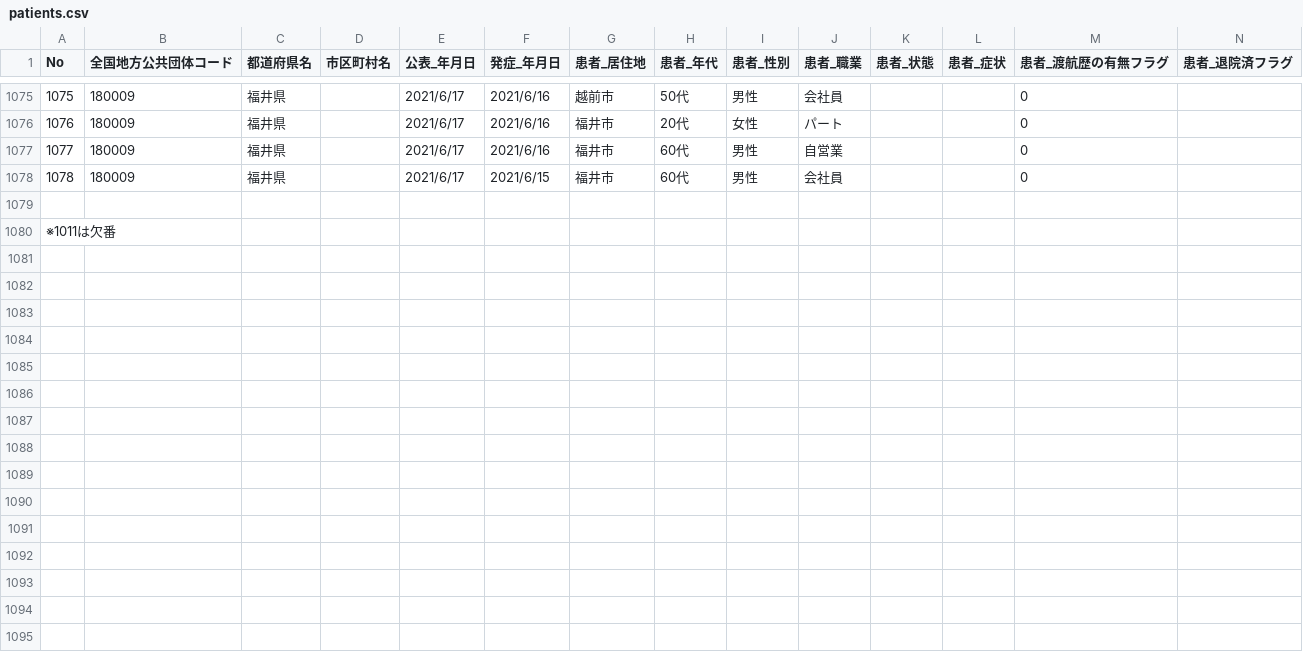
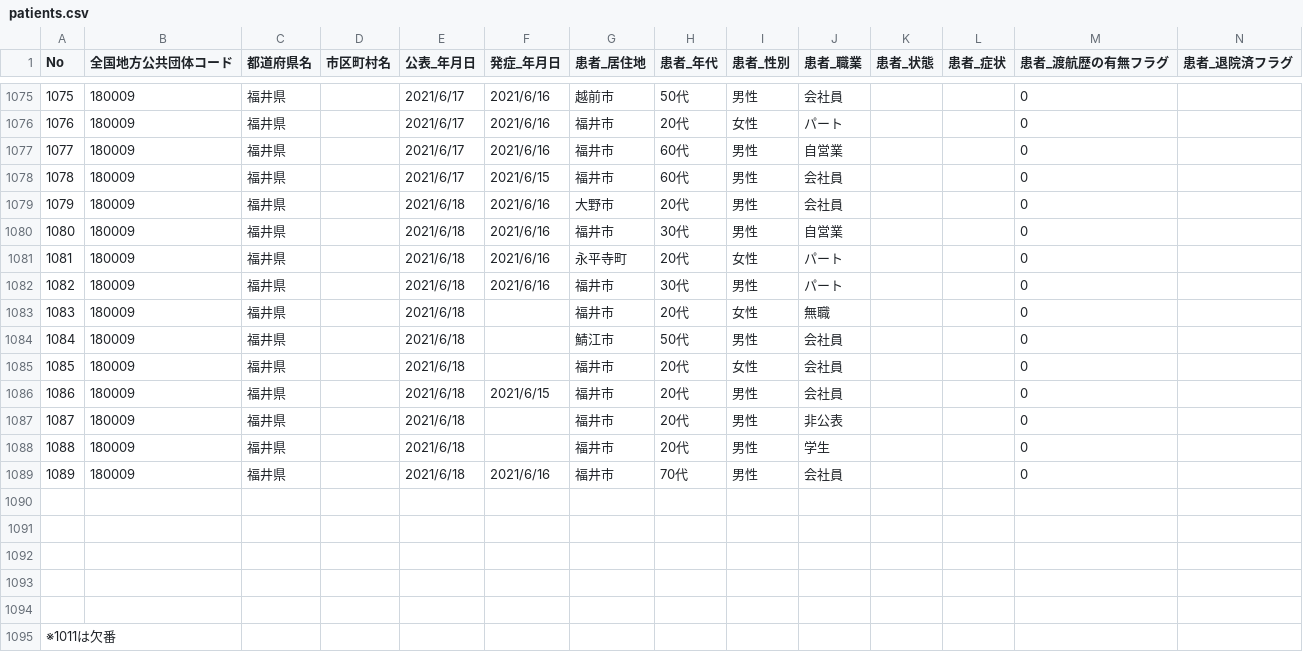
Before and after one commit to code4sabae/opendatagojp, a CSV file: csv/fukui-ken/patients.csv, drawn as a sheet; only a part is shown, gaps mark what is left out; addresses are those after the commit; rows hold the shown columns only; the diff names each change by its address in the sheet, - before the commit and + after, or states it on an @@ line.

Commit message:
update data

```diff
--- a/csv/fukui-ken/patients.csv
+++ b/csv/fukui-ken/patients.csv
+row 1079: 1079 | 180009 | 福井県 |  | 2021/6/18 | 2021/6/16 | 大野市 | 20代 | 男性 | 会社員 |  |  | 0
+row 1080: 1080 | 180009 | 福井県 |  | 2021/6/18 | 2021/6/16 | 福井市 | 30代 | 男性 | 自営業 |  |  | 0
+row 1081: 1081 | 180009 | 福井県 |  | 2021/6/18 | 2021/6/16 | 永平寺町 | 20代 | 女性 | パート |  |  | 0
+row 1082: 1082 | 180009 | 福井県 |  | 2021/6/18 | 2021/6/16 | 福井市 | 30代 | 男性 | パート |  |  | 0
+row 1083: 1083 | 180009 | 福井県 |  | 2021/6/18 |  | 福井市 | 20代 | 女性 | 無職 |  |  | 0
+row 1084: 1084 | 180009 | 福井県 |  | 2021/6/18 |  | 鯖江市 | 50代 | 男性 | 会社員 |  |  | 0
+row 1085: 1085 | 180009 | 福井県 |  | 2021/6/18 |  | 福井市 | 20代 | 女性 | 会社員 |  |  | 0
+row 1086: 1086 | 180009 | 福井県 |  | 2021/6/18 | 2021/6/15 | 福井市 | 20代 | 男性 | 会社員 |  |  | 0
+row 1087: 1087 | 180009 | 福井県 |  | 2021/6/18 |  | 福井市 | 20代 | 男性 | 非公表 |  |  | 0
+row 1088: 1088 | 180009 | 福井県 |  | 2021/6/18 |  | 福井市 | 20代 | 男性 | 学生 |  |  | 0
+row 1089: 1089 | 180009 | 福井県 |  | 2021/6/18 | 2021/6/16 | 福井市 | 70代 | 男性 | 会社員 |  |  | 0
@@ column A (No) renumbered in row 1091 @@
+row 1092: (empty)
+row 1093: (empty)
+row 1094: (empty)
+row 1095: ※1011は欠番
```
Also changed, not shown: csv/fukui-ken/call-center-cases.csv, csv/fukui-ken/hospitalization-cases.csv, 3 other files.
